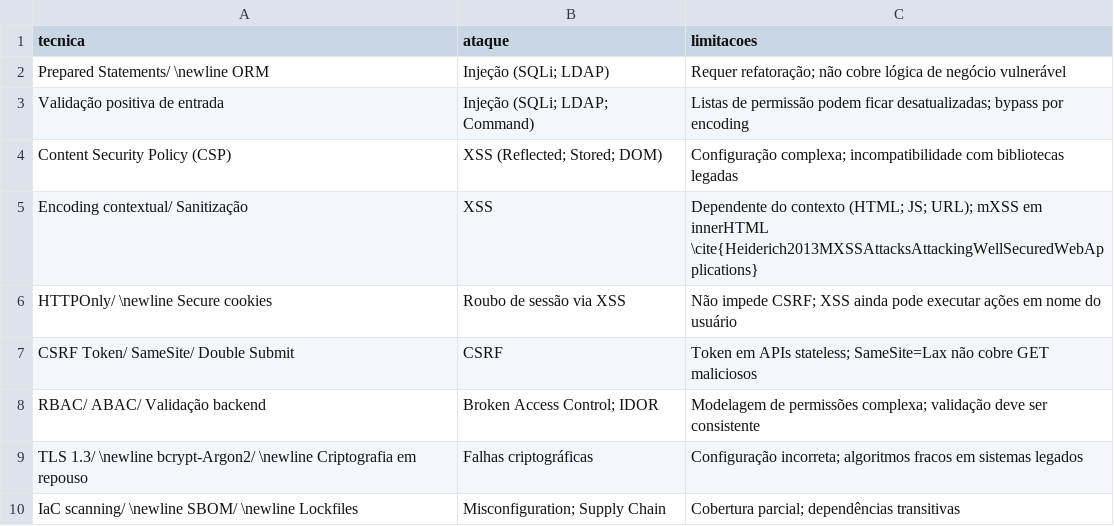
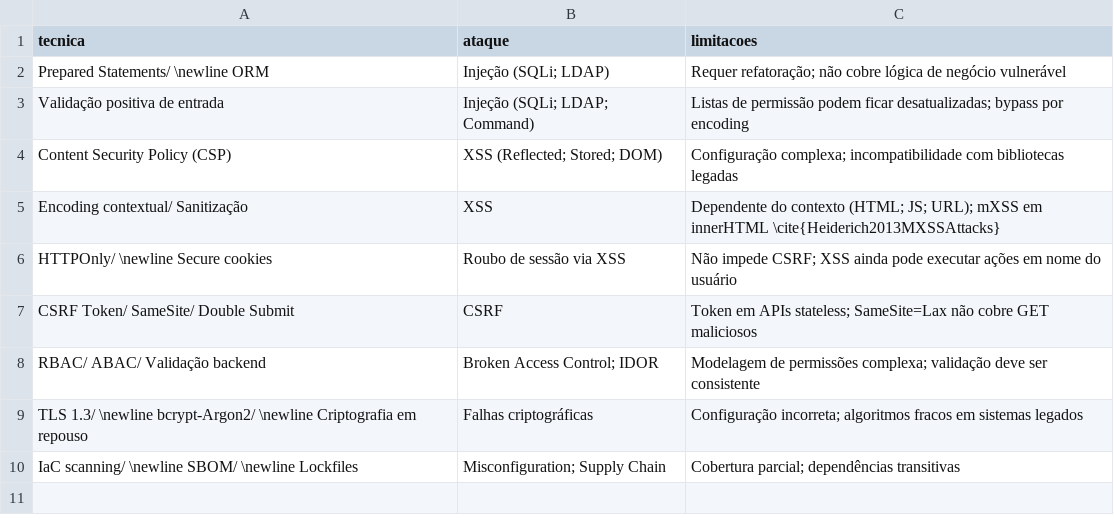
Before and after one commit to anadepaula/web-app-security, a CSV file: tabelas/dados/tabela_tecnicas_defesa.csv, drawn as a sheet.

```diff
--- a/tabelas/dados/tabela_tecnicas_defesa.csv
+++ b/tabelas/dados/tabela_tecnicas_defesa.csv
@@ -4,3 +4,3 @@ Validação positiva de entrada,Injeção (SQLi; LDAP; Command),Listas de permis
 Content Security Policy (CSP),XSS (Reflected; Stored; DOM),Configuração complexa; incompatibilidade com bibliotecas legadas
-Encoding contextual/ Sanitização,XSS,Dependente do contexto (HTML; JS; URL); mXSS em innerHTML \cite{Heiderich2013MXSSAttacksAttackingWellSecuredWebApplications}
+Encoding contextual/ Sanitização,XSS,Dependente do contexto (HTML; JS; URL); mXSS em innerHTML \cite{Heiderich2013MXSSAttacks}
 HTTPOnly/ \newline Secure cookies,Roubo de sessão via XSS,Não impede CSRF; XSS ainda pode executar ações em nome do usuário
```
Also changed, not shown: tabelas/dados/tabela_comparativo_sast_dast_iast.csv, 14 other files.
